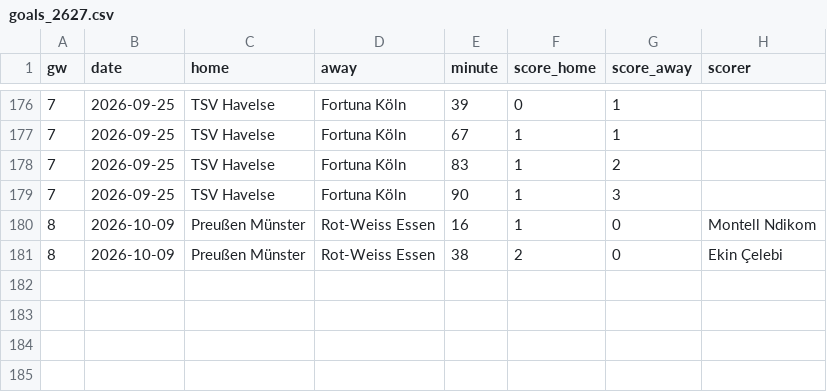
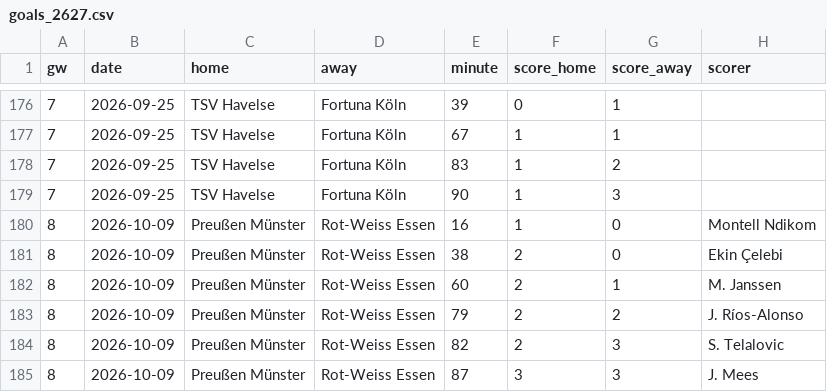
Before and after one commit to oladeeayo/open-matchday, a CSV file: data/GER_3_3-liga/goals_2627.csv, drawn as a sheet; only a part is shown, gaps mark what is left out.

```diff
--- a/data/GER_3_3-liga/goals_2627.csv
+++ b/data/GER_3_3-liga/goals_2627.csv
@@ -181 +181,5 @@ gw,date,home,away,minute,score_home,score_away,scorer
 8,2026-10-09,Preußen Münster,Rot-Weiss Essen,38,2,0,Ekin Çelebi
+8,2026-10-09,Preußen Münster,Rot-Weiss Essen,60,2,1,M. Janssen
+8,2026-10-09,Preußen Münster,Rot-Weiss Essen,79,2,2,J. Ríos-Alonso
+8,2026-10-09,Preußen Münster,Rot-Weiss Essen,82,2,3,S. Telalovic
+8,2026-10-09,Preußen Münster,Rot-Weiss Essen,87,3,3,J. Mees
```
Also changed, not shown: data/GER_1_bundesliga/goals_2627.csv, data/GER_2_2-bundesliga/fixtures_2627.csv, 54 other files.
